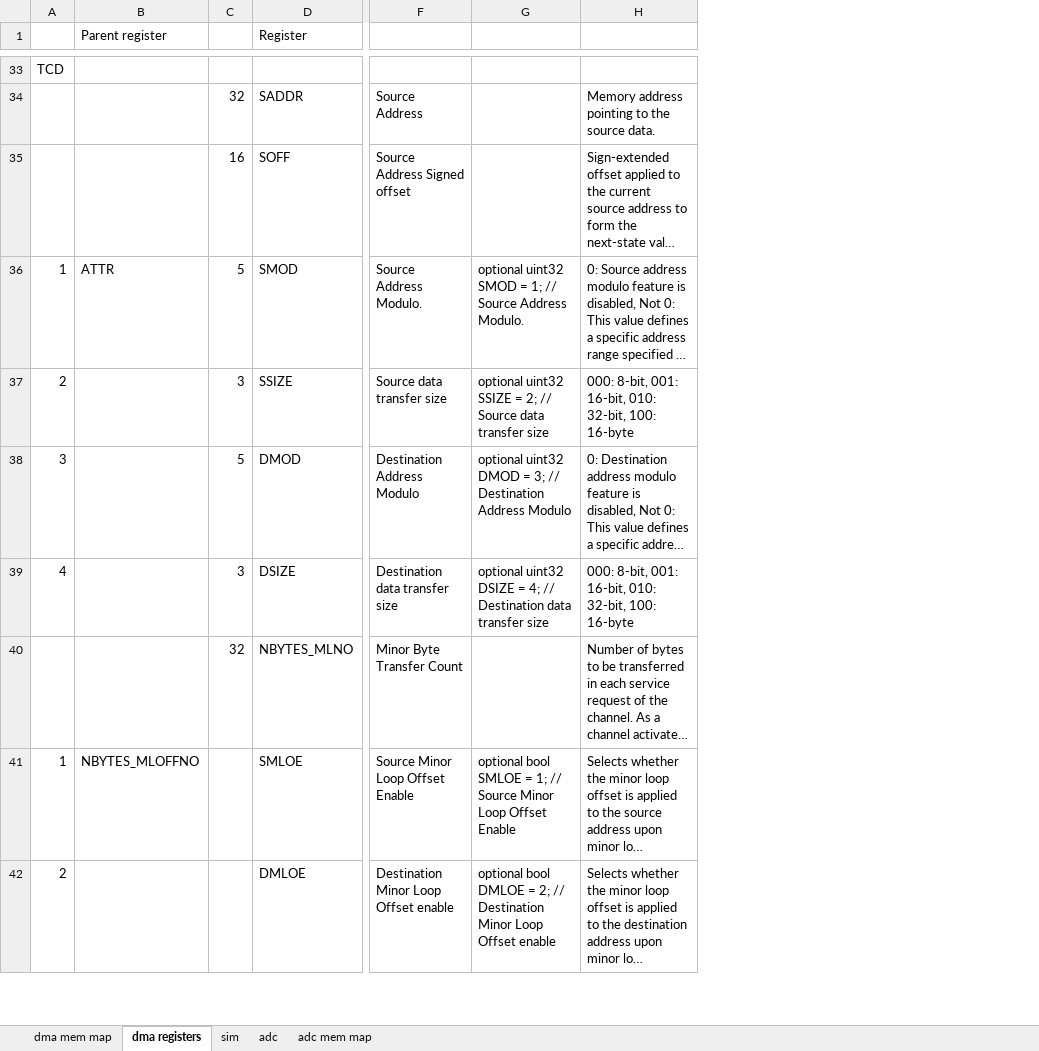
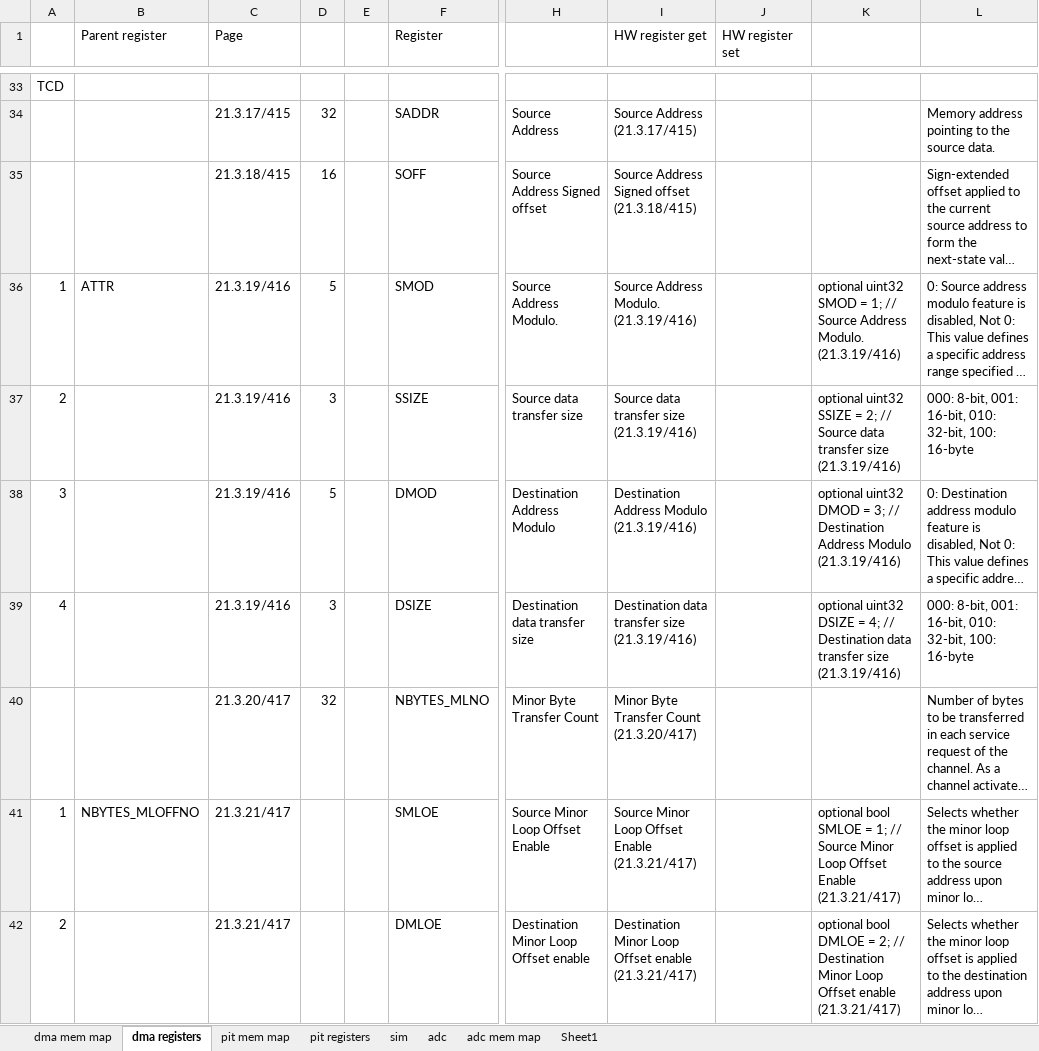
Before and after one commit to sci-bots/teensy-minimal-rpc, an Excel workbook: teensy_minimal_rpc/notebooks/register-field-descriptions.xlsx, sheet dma registers, drawn as a sheet; only a part is shown, gaps mark what is left out; long unchanged cells end in …; values as stored, in another font and other column widths than the file's, no borders; addresses are those after the commit; the diff covers the shown part only; the diff names each change by its address in the sheet, - before the commit and + after, or states it on an @@ line.

```diff
--- a/teensy_minimal_rpc/notebooks/register-field-descriptions.xlsx (sheet dma registers)
+++ b/teensy_minimal_rpc/notebooks/register-field-descriptions.xlsx (sheet dma registers)
+sheet tab: pit mem map
+sheet tab: pit registers
+sheet tab: Sheet1
+column C (Page), rows 34-42: 21.3.17/415 | 21.3.18/415 | 21.3.19/416 | 21.3.19/416 | 21.3.19/416 | 21.3.19/416 | 21.3.20/417 | 21.3.21/417 | 21.3.21/417
+column E, empty
+column I (HW register get), rows 34-42: Source Address (21.3.17/415) | Source Address Signed offset (21.3.18/415) | Source Address Modulo. (21.3.19/416) | Source data transfer size (21.3.19/416) | Destination Address Modulo (21.3.19/416) | Destination data transfer size (21.3.19/416) | Minor Byte Transfer Count (21.3.20/417) | Source Minor Loop Offset Enable (21.3.21/417) | Destination Minor Loop Offset enable (21.3.21/417)
+column J (HW register set), empty
-K36: …Address Modulo.
+K36: …Address Modulo. (21.3.19/416)
-K37: …transfer size
+K37: …transfer size (21.3.19/416)
-K38: …Address Modulo
+K38: …Address Modulo (21.3.19/416)
-K39: …transfer size
+K39: …transfer size (21.3.19/416)
-K41: …Offset Enable
+K41: …Offset Enable (21.3.21/417)
-K42: …Offset enable
+K42: …Offset enable (21.3.21/417)
```
Also changed, not shown: 5 added rows, 26 edited cells and cell formats elsewhere in this sheet, sheet dma mem map, sheet adc, sheet sim, formulas that keep their value, 7 other files.
